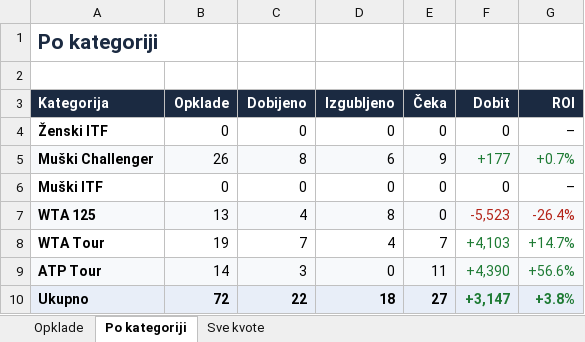
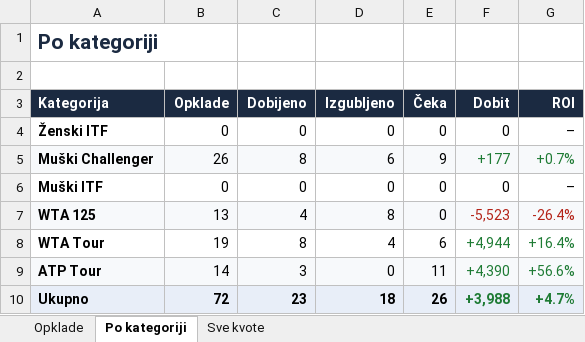
Before and after one commit to andreja69420/pantasocial, an Excel workbook: research/tennis-ml/paper/opklade.xlsx, sheet Po kategoriji, drawn as a sheet; values as stored, in another font and other column widths than the file's, no borders; the diff names each change by its address in the sheet, - before the commit and + after, or states it on an @@ line.

```diff
--- a/research/tennis-ml/paper/opklade.xlsx (sheet Po kategoriji)
+++ b/research/tennis-ml/paper/opklade.xlsx (sheet Po kategoriji)
-C8 (Dobijeno): 7
+C8 (Dobijeno): 8
-E8 (Čeka): 7
+E8 (Čeka): 6
-F8 (Dobit): +4,103
+F8 (Dobit): +4,944
-G8 (ROI): +14.7%
+G8 (ROI): +16.4%
-C10 (Dobijeno): 22
+C10 (Dobijeno): 23
-E10 (Čeka): 27
+E10 (Čeka): 26
-F10 (Dobit): +3,147
+F10 (Dobit): +3,988
-G10 (ROI): +3.8%
+G10 (ROI): +4.7%
```
Also changed, not shown: sheet Sve kvote, sheet Opklade, 2 other files.
